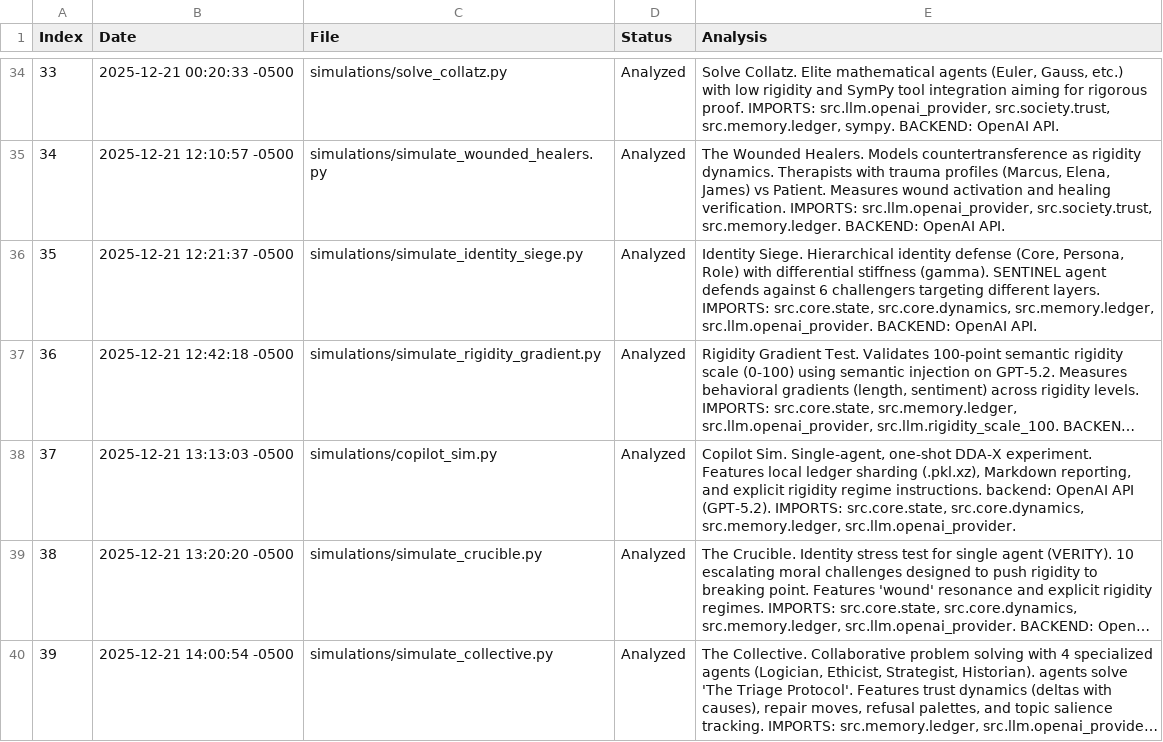
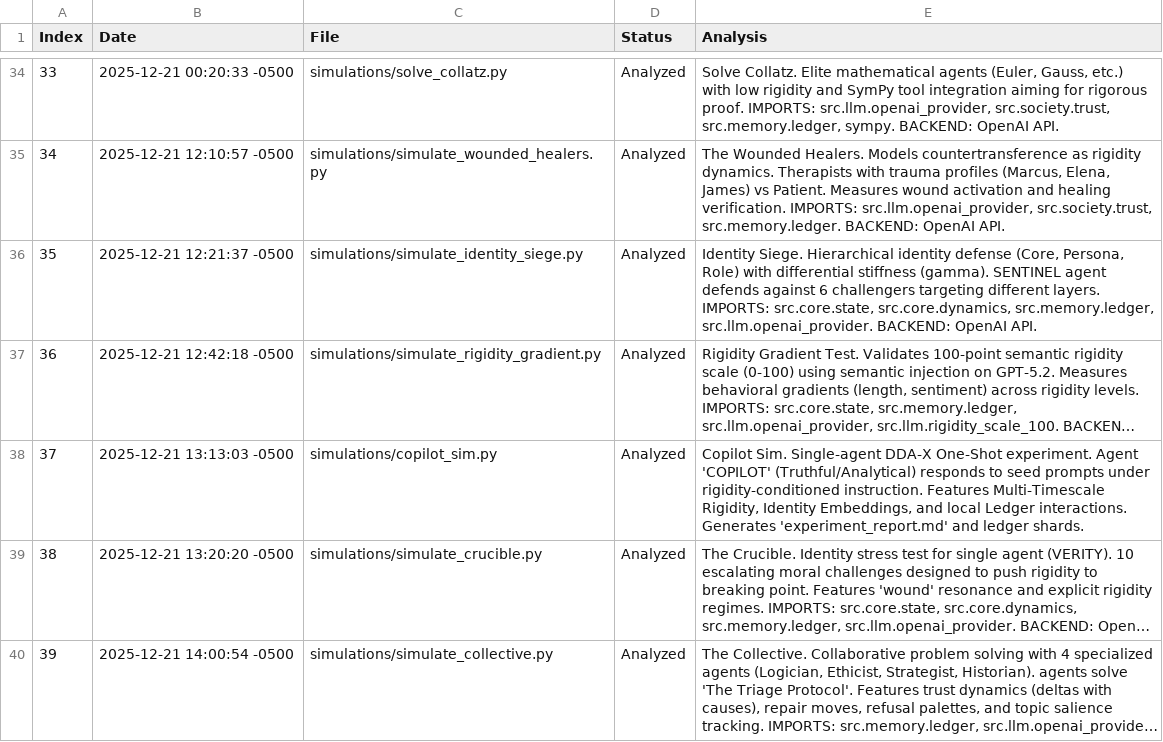
Before and after one commit to snakewizardd/dda_scaffold, a CSV file: simulation_chronology.csv, drawn as a sheet; only a part is shown, gaps mark what is left out; long unchanged cells end in …; the diff names each change by its address in the sheet, - before the commit and + after, or states it on an @@ line.

Commit message:
sim chronology csv

```diff
--- a/simulation_chronology.csv
+++ b/simulation_chronology.csv
-E38 (Analysis): Copilot Sim. Single-agent, one-shot DDA-X experiment. Features local ledger sharding (.pkl.xz), Markdown reporting, and explicit rigidity regime instructions. backend: OpenAI API (GPT-5.2). IMPORTS: src.core.state, src.core.dynamics, src.memory.ledger, src.llm.openai_provider.
+E38 (Analysis): Copilot Sim. Single-agent DDA-X One-Shot experiment. Agent 'COPILOT' (Truthful/Analytical) responds to seed prompts under rigidity-conditioned instruction. Features Multi-Timescale Rigidity, Identity Embeddings, and local Ledger interactions. Generates 'experiment_report.md' and ledger shards.
```
